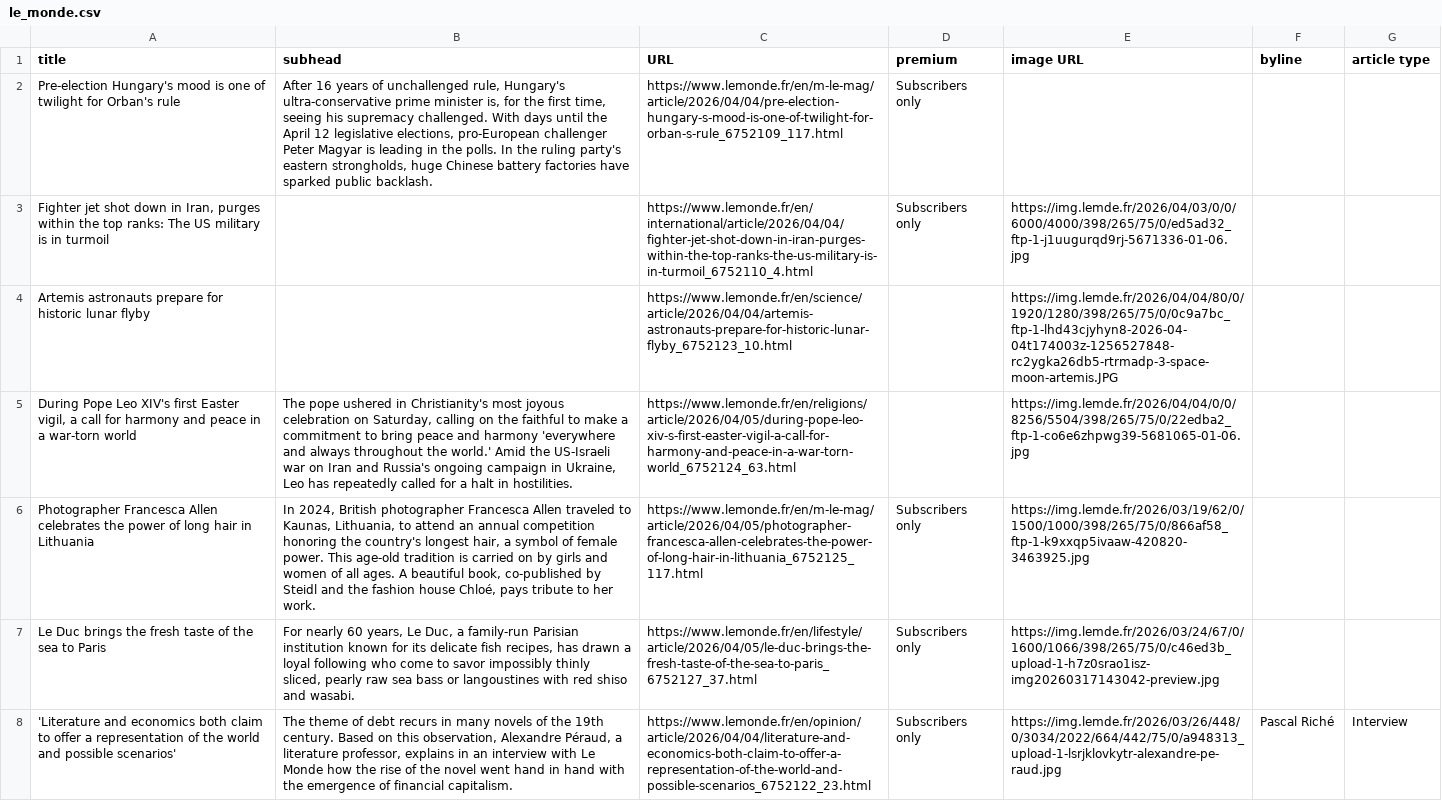
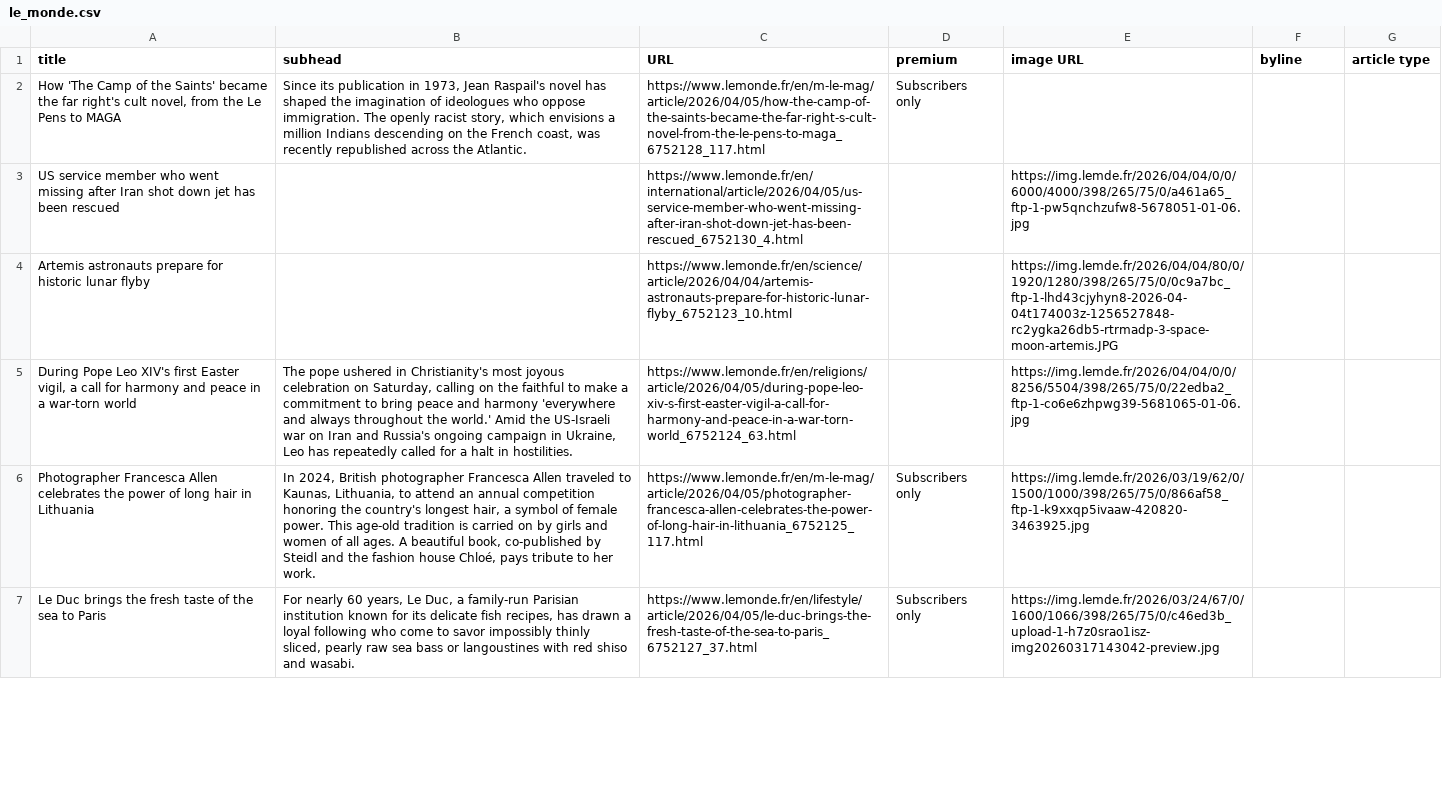
Before and after one commit to phillctw/Homework-7, a CSV file: le_monde.csv, drawn as a sheet; only a part is shown; removed rows and columns are numbered as before the commit, all else as after; the diff covers the shown part only; the diff names each change by its address in the sheet, - before the commit and + after, or states it on an @@ line.

```diff
--- a/le_monde.csv
+++ b/le_monde.csv
-A2 (title): Pre-election Hungary's mood is one of twilight for Orban's rule
+A2 (title): How 'The Camp of the Saints' became the far right's cult novel, from the Le Pens to MAGA
-B2 (subhead): After 16 years of unchallenged rule, Hungary's ultra-conservative prime minister is, for the first time, seeing his supremacy challenged. With days until the April 12 legislative elections, pro-European challenger Peter Magyar is leading in the polls. In the ruling party's eastern strongholds, huge Chinese battery factories have sparked public backlash.
+B2 (subhead): Since its publication in 1973, Jean Raspail's novel has shaped the imagination of ideologues who oppose immigration. The openly racist story, which envisions a million Indians descending on the French coast, was recently republished across the Atlantic.
-C2 (URL): https://www.lemonde.fr/en/m-le-mag/article/2026/04/04/pre-election-hungary-s-mood-is-one-of-twilight-for-orban-s-rule_6752109_117.html
+C2 (URL): https://www.lemonde.fr/en/m-le-mag/article/2026/04/05/how-the-camp-of-the-saints-became-the-far-right-s-cult-novel-from-the-le-pens-to-maga_6752128_117.html
-row 3: Fighter jet shot down in Iran, purges within the top ranks: The US military is in turmoil |  | https://www.lemonde.fr/en/international/article/2026/04/04/fighter-jet-shot-down-in-iran-purges-within-the-top-ranks-the-us-military-is-in-turmoil_6752110_4.html | Subscribers only | https://img.lemde.fr/2026/04/03/0/0/6000/4000/398/265/75/0/ed5ad32_ftp-1-j1uugurqd9rj-5671336-01-06.jpg
+row 3: US service member who went missing after Iran shot down jet has been rescued |  | https://www.lemonde.fr/en/international/article/2026/04/05/us-service-member-who-went-missing-after-iran-shot-down-jet-has-been-rescued_6752130_4.html |  | https://img.lemde.fr/2026/04/04/0/0/6000/4000/398/265/75/0/a461a65_ftp-1-pw5qnchzufw8-5678051-01-06.jpg
-row 8: 'Literature and economics both claim to offer a representation of the world and possible scenarios' | The theme of debt recurs in many novels of the 19th century. Based on this observation, Alexandre Péraud, a literature professor, explains in an interview with Le Monde how the rise of the novel went hand in hand with the emergence of financial capitalism. | https://www.lemonde.fr/en/opinion/article/2026/04/04/literature-and-economics-both-claim-to-offer-a-representation-of-the-world-and-possible-scenarios_6752122_23.html | Subscribers only | https://img.lemde.fr/2026/03/26/448/0/3034/2022/664/442/75/0/a948313_upload-1-lsrjklovkytr-alexandre-pe-raud.jpg | Pascal Riché | Interview
```
Also changed, not shown: 4 added rows, 3 removed rows, 2 moved rows and 7 edited cells elsewhere in this file.
